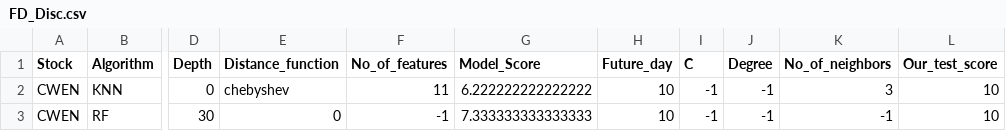
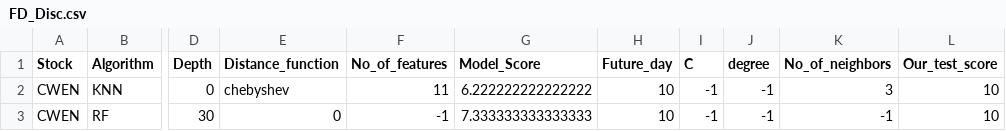
Before and after one commit to adityanarkar/Random_Forests_Stock_Prediction, a CSV file: Final_Results/FD_Disc.csv, drawn as a sheet; only a part is shown, gaps mark what is left out; the diff names each change by its address in the sheet, - before the commit and + after, or states it on an @@ line.

Commit message:
Correct results data

```diff
--- a/Final_Results/FD_Disc.csv
+++ b/Final_Results/FD_Disc.csv
-J1: Degree
+J1: degree
```
Also changed, not shown: 1 other file.
